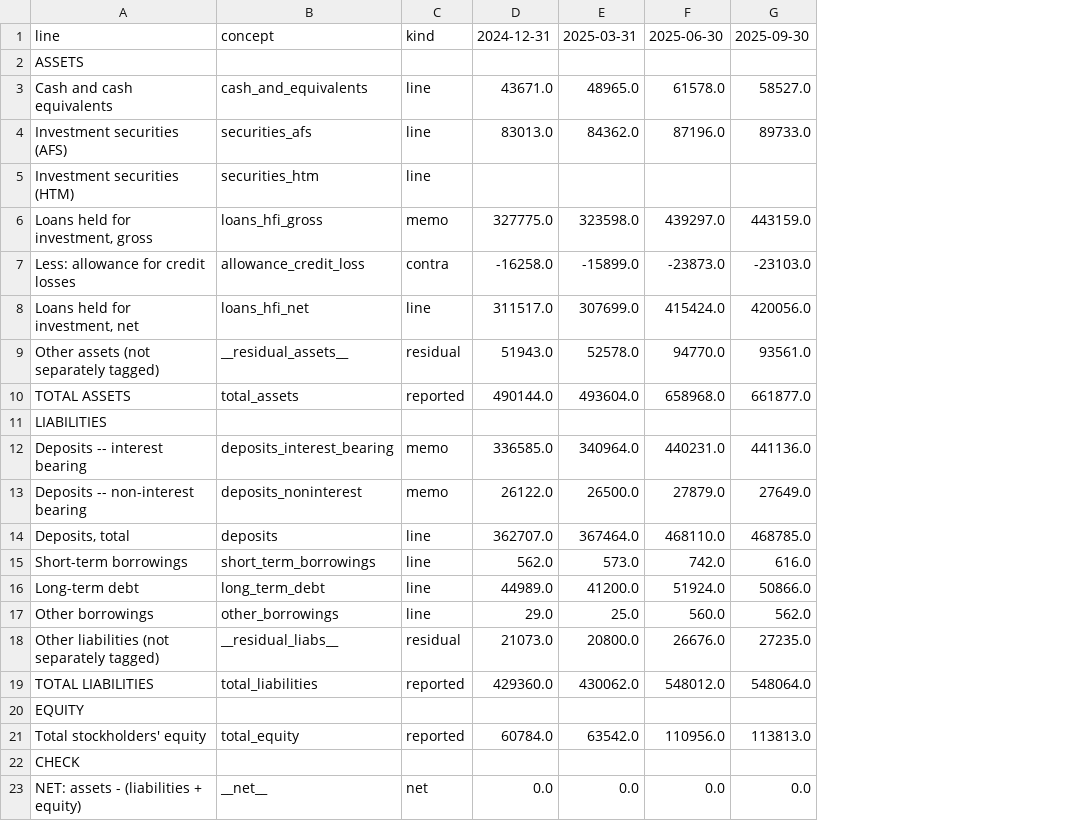
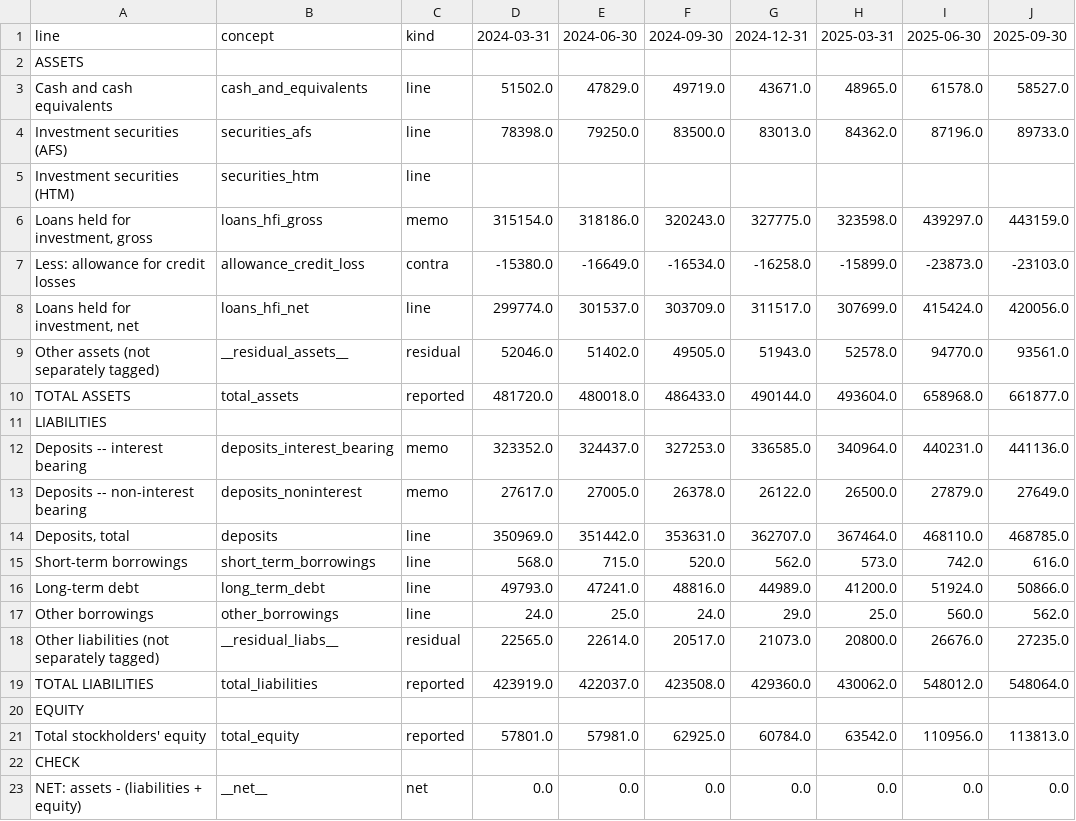
Before and after one commit to cj2467/backtesting-balance-sheet, a CSV file: balance-sheet-cof.csv, drawn as a sheet; only a part is shown; the diff names each change by its address in the sheet, - before the commit and + after, or states it on an @@ line.

```diff
--- a/balance-sheet-cof.csv
+++ b/balance-sheet-cof.csv
+column D, rows 1-23: 2024-03-31 |  | 51502.0 | 78398.0 |  | 315154.0 | -15380.0 | 299774.0 | 52046.0 | 481720.0 |  | 323352.0 | 27617.0 | 350969.0 | 568.0 | 49793.0 | 24.0 | 22565.0 | 423919.0 |  | 57801.0 |  | 0.0
+column E, rows 1-23: 2024-06-30 |  | 47829.0 | 79250.0 |  | 318186.0 | -16649.0 | 301537.0 | 51402.0 | 480018.0 |  | 324437.0 | 27005.0 | 351442.0 | 715.0 | 47241.0 | 25.0 | 22614.0 | 422037.0 |  | 57981.0 |  | 0.0
+column F, rows 1-23: 2024-09-30 |  | 49719.0 | 83500.0 |  | 320243.0 | -16534.0 | 303709.0 | 49505.0 | 486433.0 |  | 327253.0 | 26378.0 | 353631.0 | 520.0 | 48816.0 | 24.0 | 20517.0 | 423508.0 |  | 62925.0 |  | 0.0
```
Also changed, not shown: 24 other files.
